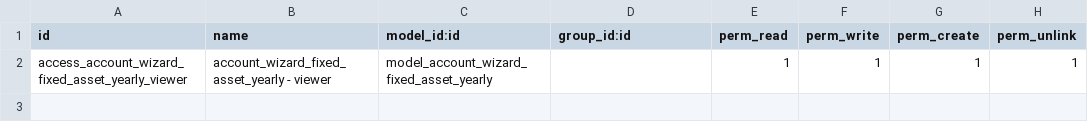
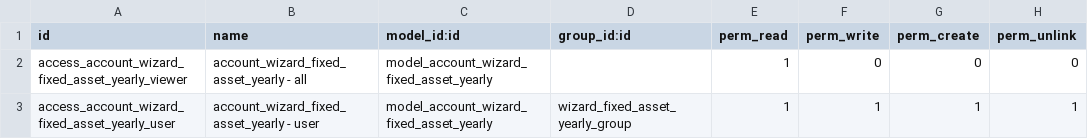
Before and after one commit to open-synergy/opnsynid-fixed-asset, a CSV file: ssi_fixed_asset_report/security/ir.model.access.csv, drawn as a sheet.

Commit message:
[UPD] ssi_fixed_asset_report
* Menambahkan group Yearly Fixed Asset Report pada wizard account.wizard_fixed_asset_yearly
* Menggunakan kategori Financial Accounting - Report dari ssi_financial_accounting
* Membatasi akses menu Yearly Fixed Asset Report hanya untuk anggota group
* Menambahkan unit test untuk verifikasi keberadaan group dan akses wizard

```diff
--- a/ssi_fixed_asset_report/security/ir.model.access.csv
+++ b/ssi_fixed_asset_report/security/ir.model.access.csv
@@ -1,2 +1,3 @@
 id,name,model_id:id,group_id:id,perm_read,perm_write,perm_create,perm_unlink
-access_account_wizard_fixed_asset_yearly_viewer,account_wizard_fixed_asset_yearly - viewer,model_account_wizard_fixed_asset_yearly,,1,1,1,1
+access_account_wizard_fixed_asset_yearly_viewer,account_wizard_fixed_asset_yearly - all,model_account_wizard_fixed_asset_yearly,,1,0,0,0
+access_account_wizard_fixed_asset_yearly_user,account_wizard_fixed_asset_yearly - user,model_account_wizard_fixed_asset_yearly,wizard_fixed_asset_yearly_group,1,1,1,1
```
Also changed, not shown: 3 other files.
